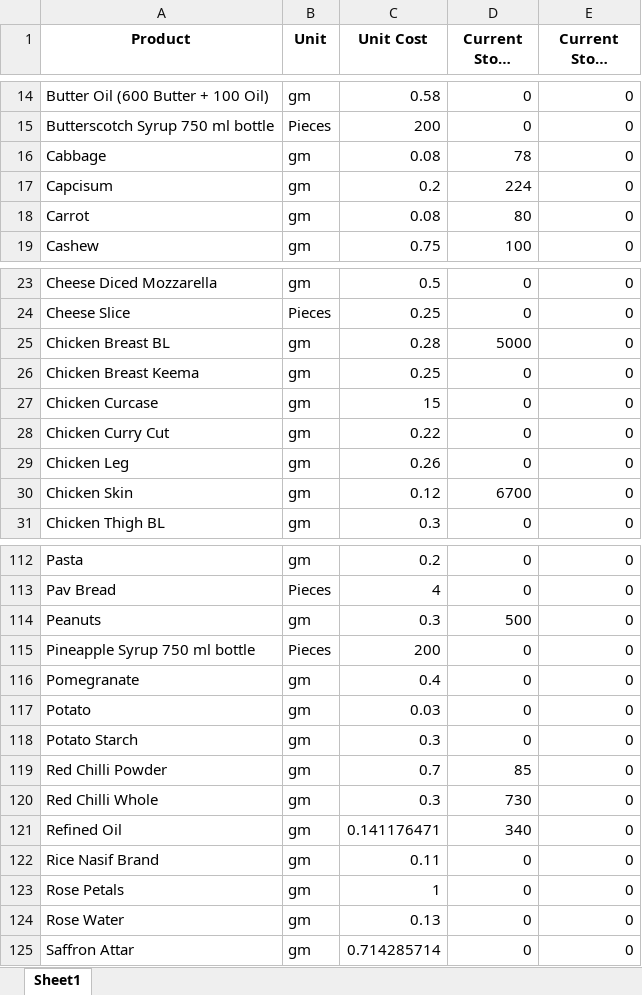
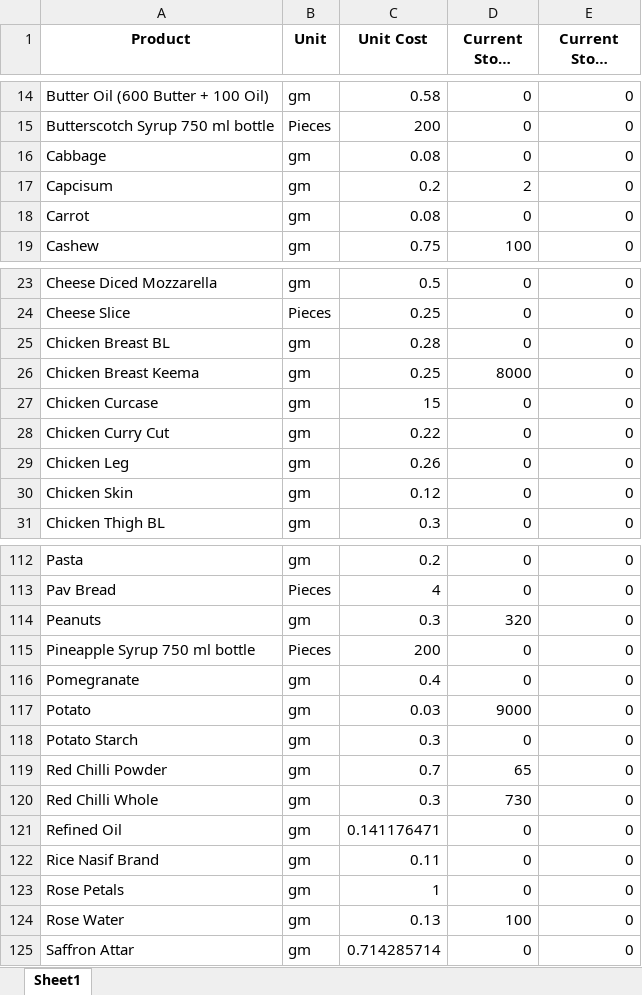
Before and after one commit to debarshiMondal/production_recipe_management_tool, an Excel workbook: production_recipe_management_tool_v1.1/data/Raw_Material_List.xlsx, sheet Sheet1, drawn as a sheet; only a part is shown, gaps mark what is left out; long unchanged cells end in …; values as stored, in another font and other column widths than the file's, no borders; the diff covers the shown part only; the diff names each change by its address in the sheet, - before the commit and + after, or states it on an @@ line.

```diff
--- a/production_recipe_management_tool_v1.1/data/Raw_Material_List.xlsx (sheet Sheet1)
+++ b/production_recipe_management_tool_v1.1/data/Raw_Material_List.xlsx (sheet Sheet1)
-D16 (Current Stock (gm)): 78
+D16 (Current Stock (gm)): 0
-D17 (Current Stock (gm)): 224
+D17 (Current Stock (gm)): 2
-D18 (Current Stock (gm)): 80
+D18 (Current Stock (gm)): 0
-D25 (Current Stock (gm)): 5000
+D25 (Current Stock (gm)): 0
-D26 (Current Stock (gm)): 0
+D26 (Current Stock (gm)): 8000
-D30 (Current Stock (gm)): 6700
+D30 (Current Stock (gm)): 0
-D114 (Current Stock (gm)): 500
+D114 (Current Stock (gm)): 320
-D117 (Current Stock (gm)): 0
+D117 (Current Stock (gm)): 9000
-D119 (Current Stock (gm)): 85
+D119 (Current Stock (gm)): 65
-D121 (Current Stock (gm)): 340
+D121 (Current Stock (gm)): 0
-D124 (Current Stock (gm)): 0
+D124 (Current Stock (gm)): 100
```
Also changed, not shown: 16 edited cells elsewhere in this sheet, production_recipe_management_tool_v1.1/data/Own_Production_Products_List.xlsx, production_recipe_management_tool_v1.1/data/Packaging_Material_List.xlsx, 28 other files.
